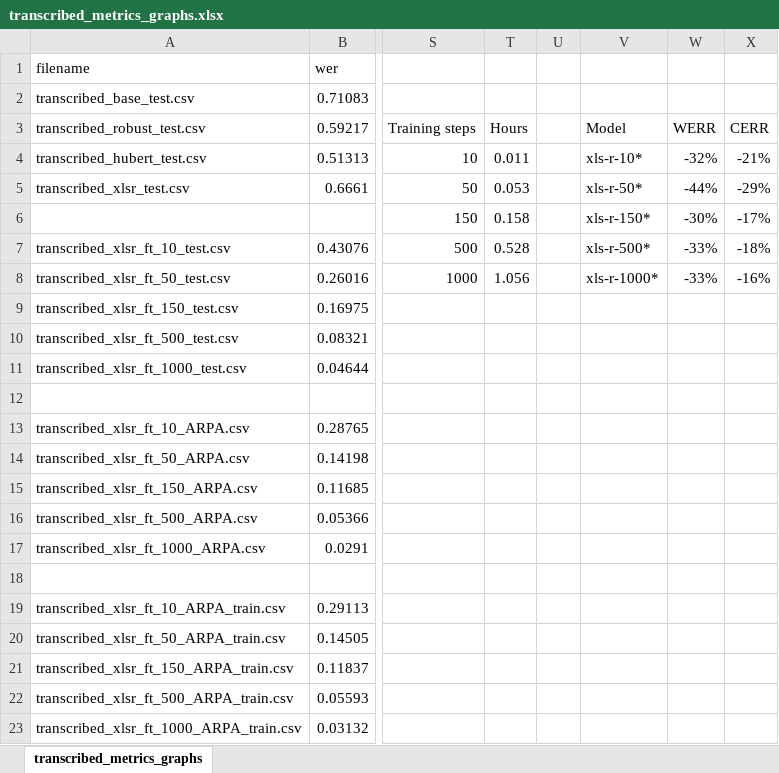
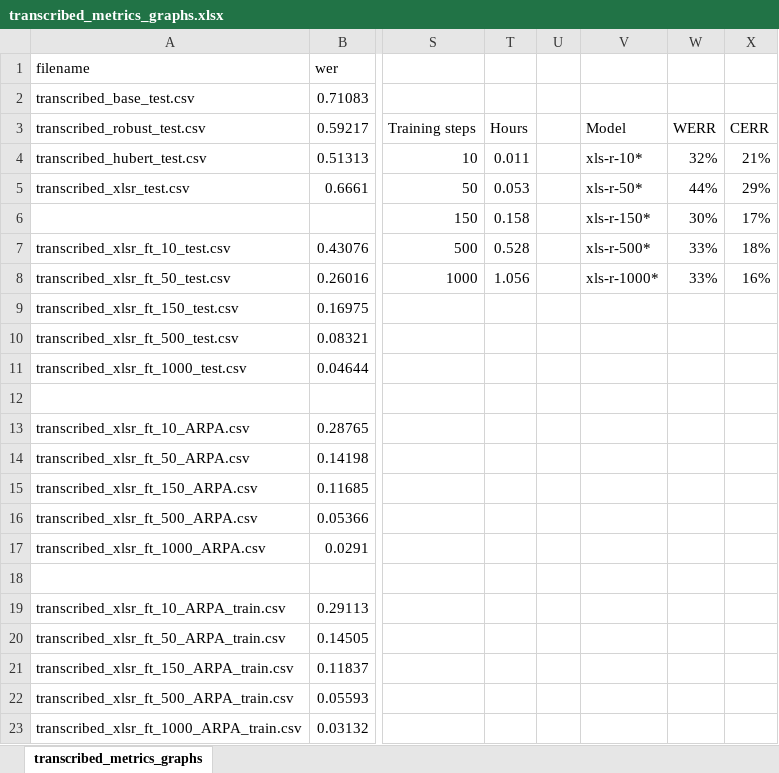
Before and after one commit to KaranChand/ATC, an Excel workbook: HG/metrics/transcribed_metrics_graphs.xlsx, sheet transcribed_metrics_graphs, drawn as a sheet; only a part is shown, gaps mark what is left out; values as stored, in another font and other column widths than the file's, no borders; charts and pictures and table styles not drawn; the diff names each change by its address in the sheet, - before the commit and + after, or states it on an @@ line.

```diff
--- a/HG/metrics/transcribed_metrics_graphs.xlsx (sheet transcribed_metrics_graphs)
+++ b/HG/metrics/transcribed_metrics_graphs.xlsx (sheet transcribed_metrics_graphs)
-W4: -32%
+W4: 32%
-X4: -21%
+X4: 21%
-W5: -44%
+W5: 44%
-X5: -29%
+X5: 29%
-W6: -30%
+W6: 30%
-X6: -17%
+X6: 17%
-W7:W8: -33%
+W7:W8: 33%
-X7: -18%
+X7: 18%
-X8: -16%
+X8: 16%
```
Also changed, not shown: charts or pictures, thesis_graphs.xlsx, 13 other files.
